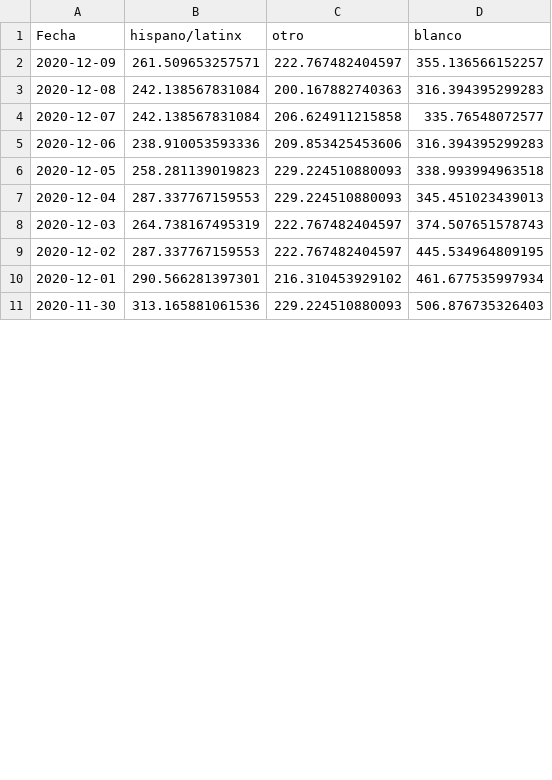
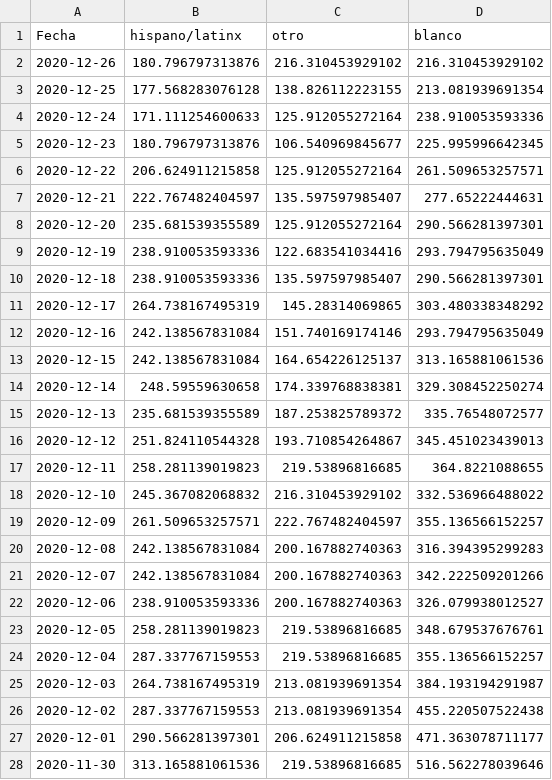
Before and after one commit to SCPHCovid19Data/scph_covid19, a CSV file: race_14d_period_30day_esp.csv, drawn as a sheet; only a part is shown; the diff covers the shown part only.

```diff
--- a/race_14d_period_30day_esp.csv
+++ b/race_14d_period_30day_esp.csv
@@ -1,11 +1,28 @@
 "Fecha","hispano/latinx","otro","blanco"
+2020-12-26,180.796797313876,216.310453929102,216.310453929102
+2020-12-25,177.568283076128,138.826112223155,213.081939691354
+2020-12-24,171.111254600633,125.912055272164,238.910053593336
+2020-12-23,180.796797313876,106.540969845677,225.995996642345
+2020-12-22,206.624911215858,125.912055272164,261.509653257571
+2020-12-21,222.767482404597,135.597597985407,277.65222444631
+2020-12-20,235.681539355589,125.912055272164,290.566281397301
+2020-12-19,238.910053593336,122.683541034416,293.794795635049
+2020-12-18,238.910053593336,135.597597985407,290.566281397301
+2020-12-17,264.738167495319,145.28314069865,303.480338348292
+2020-12-16,242.138567831084,151.740169174146,293.794795635049
+2020-12-15,242.138567831084,164.654226125137,313.165881061536
+2020-12-14,248.59559630658,174.339768838381,329.308452250274
+2020-12-13,235.681539355589,187.253825789372,335.76548072577
+2020-12-12,251.824110544328,193.710854264867,345.451023439013
+2020-12-11,258.281139019823,219.53896816685,364.8221088655
+2020-12-10,245.367082068832,216.310453929102,332.536966488022
 2020-12-09,261.509653257571,222.767482404597,355.136566152257
 2020-12-08,242.138567831084,200.167882740363,316.394395299283
-2020-12-07,242.138567831084,206.624911215858,335.76548072577
-2020-12-06,238.910053593336,209.853425453606,316.394395299283
-2020-12-05,258.281139019823,229.224510880093,338.993994963518
-2020-12-04,287.337767159553,229.224510880093,345.451023439013
-2020-12-03,264.738167495319,222.767482404597,374.507651578743
-2020-12-02,287.337767159553,222.767482404597,445.534964809195
-2020-12-01,290.566281397301,216.310453929102,461.677535997934
-2020-11-30,313.165881061536,229.224510880093,506.876735326403
+2020-12-07,242.138567831084,200.167882740363,342.222509201266
+2020-12-06,238.910053593336,200.167882740363,326.079938012527
+2020-12-05,258.281139019823,219.53896816685,348.679537676761
+2020-12-04,287.337767159553,219.53896816685,355.136566152257
+2020-12-03,264.738167495319,213.081939691354,384.193194291987
+2020-12-02,287.337767159553,213.081939691354,455.220507522438
+2020-12-01,290.566281397301,206.624911215858,471.363078711177
+2020-11-30,313.165881061536,219.53896816685,516.562278039646
```
Also changed, not shown: 3 removed rows and 6 edited cells elsewhere in this file, Landing_-_Hospitals_data.csv, age_14d_period_historical_eng.csv, 50 other files.
